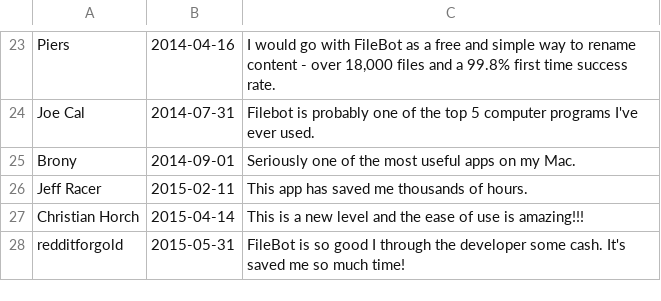
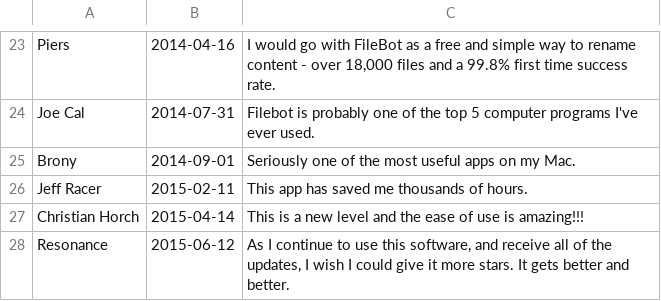
Before and after one commit to mobeigi/filebot, a TSV file: reviews.tsv, drawn as a sheet; only a part is shown, gaps mark what is left out; removed rows and columns are numbered as before the commit, all else as after; the diff names each change by its address in the sheet, - before the commit and + after, or states it on an @@ line.

Commit message:
* update reviews

```diff
--- a/reviews.tsv
+++ b/reviews.tsv
-row 28: redditforgold | 2015-05-31 | FileBot is so good I through the developer some cash. It's saved me so much time!
+row 28: Resonance | 2015-06-12 | As I continue to use this software, and receive all of the updates, I wish I could give it more stars. It gets better and better.
```
Also changed, not shown: 1 other file.
